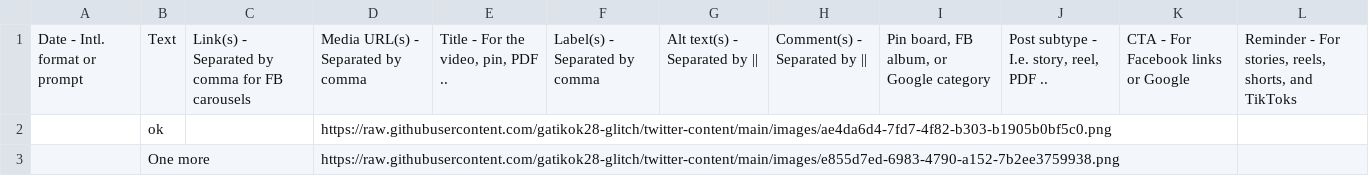
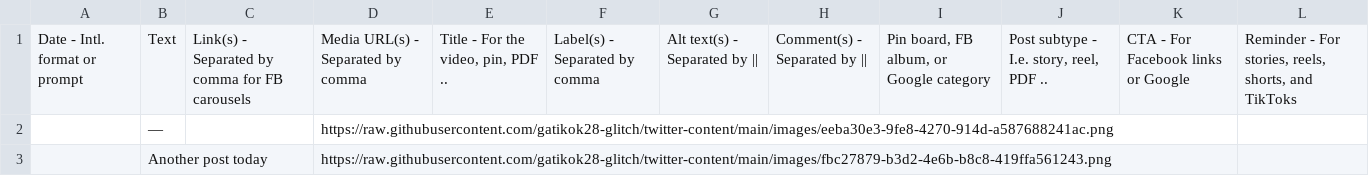
Before and after one commit to gatikok28-glitch/twitter-content, a CSV file: posts/posts.csv, drawn as a sheet; removed rows and columns are numbered as before the commit, all else as after; the diff names each change by its address in the sheet, - before the commit and + after, or states it on an @@ line.

```diff
--- a/posts/posts.csv
+++ b/posts/posts.csv
-row 2:  | ok |  | https://raw.githubusercontent.com/gatikok28-glitch/twitter-content/main/images/ae4da6d4-7fd7-4f82-b303-b1905b0bf5c0.png
-row 3:  | One more |  | https://raw.githubusercontent.com/gatikok28-glitch/twitter-content/main/images/e855d7ed-6983-4790-a152-7b2ee3759938.png
+row 2:  | — |  | https://raw.githubusercontent.com/gatikok28-glitch/twitter-content/main/images/eeba30e3-9fe8-4270-914d-a587688241ac.png
+row 3:  | Another post today |  | https://raw.githubusercontent.com/gatikok28-glitch/twitter-content/main/images/fbc27879-b3d2-4e6b-b8c8-419ffa561243.png
```
Also changed, not shown: 1 other file.
